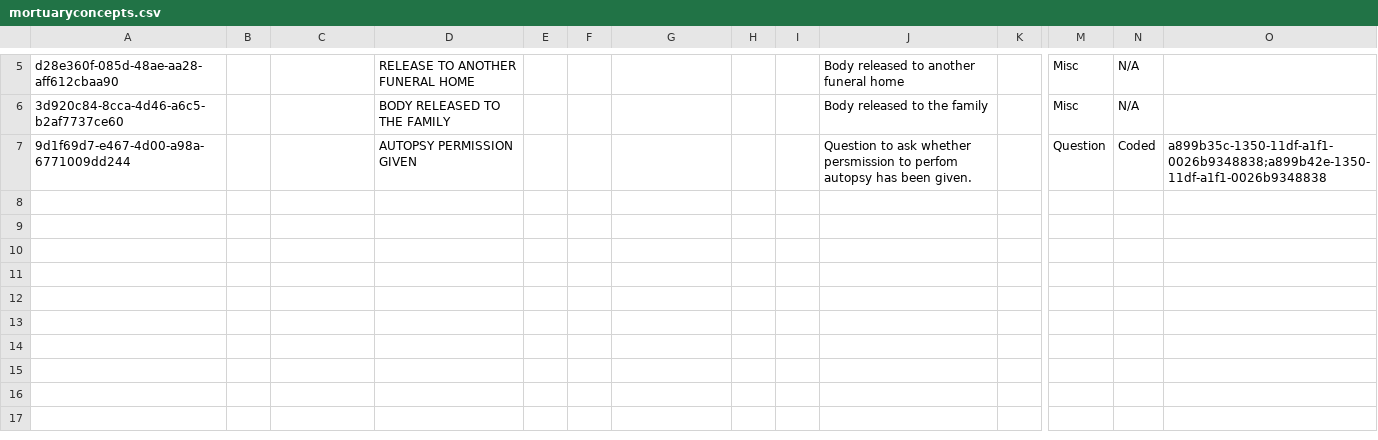
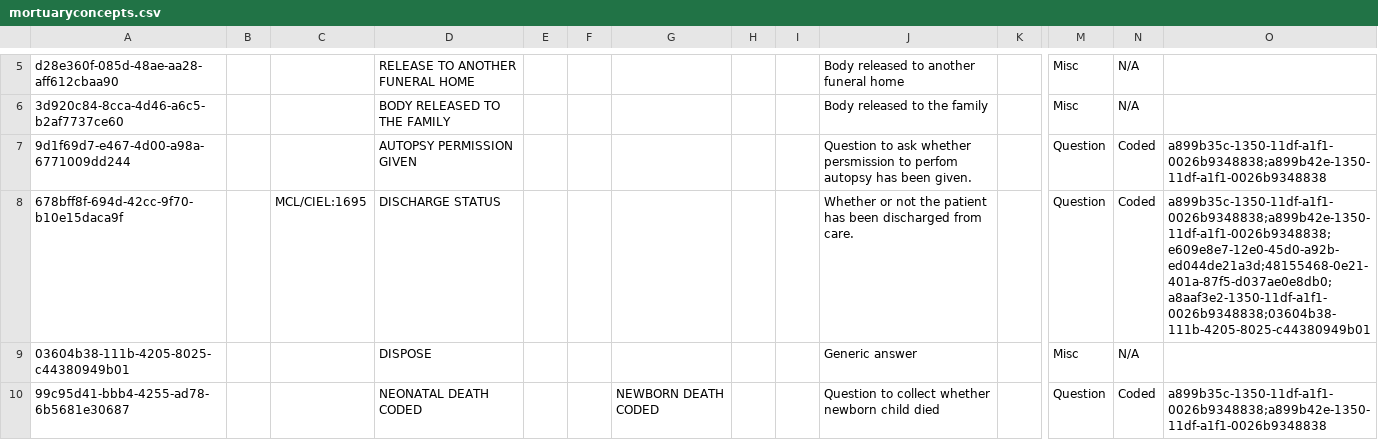
Before and after one commit to AMPATH/openmrs-content-amrs, a CSV file: configuration/backend_configuration/concepts/mortuaryconcepts.csv, drawn as a sheet; only a part is shown, gaps mark what is left out; rows hold the shown columns only; the diff names each change by its address in the sheet, - before the commit and + after, or states it on an @@ line.

Commit message:
Add mortuary discharge concepts

```diff
--- a/configuration/backend_configuration/concepts/mortuaryconcepts.csv
+++ b/configuration/backend_configuration/concepts/mortuaryconcepts.csv
+row 8: 678bff8f-694d-42cc-9f70-b10e15daca9f |  | MCL/CIEL:1695 | DISCHARGE STATUS |  |  |  |  |  | Whether or not the patient has been discharged from care. |  | Question | Coded | a899b35c-1350-11df-a1f1-0026b9348838;a899b42e-1350-11df-a1f1-0026b9348838;e609e8e7-12e0-45d0-a92b-ed044de21a3d;48155468-0e21-401a-87f5-d037ae0e8db0;a8aaf3e2-1350-11df-a1f1-0026b9348838;03604b38-111b-4205-8025-c44380949b01
+row 9: 03604b38-111b-4205-8025-c44380949b01 |  |  | DISPOSE |  |  |  |  |  | Generic answer |  | Misc | N/A
+row 10: 99c95d41-bbb4-4255-ad78-6b5681e30687 |  |  | NEONATAL DEATH CODED |  |  | NEWBORN DEATH CODED |  |  | Question to collect whether newborn child died |  | Question | Coded | a899b35c-1350-11df-a1f1-0026b9348838;a899b42e-1350-11df-a1f1-0026b9348838
```
